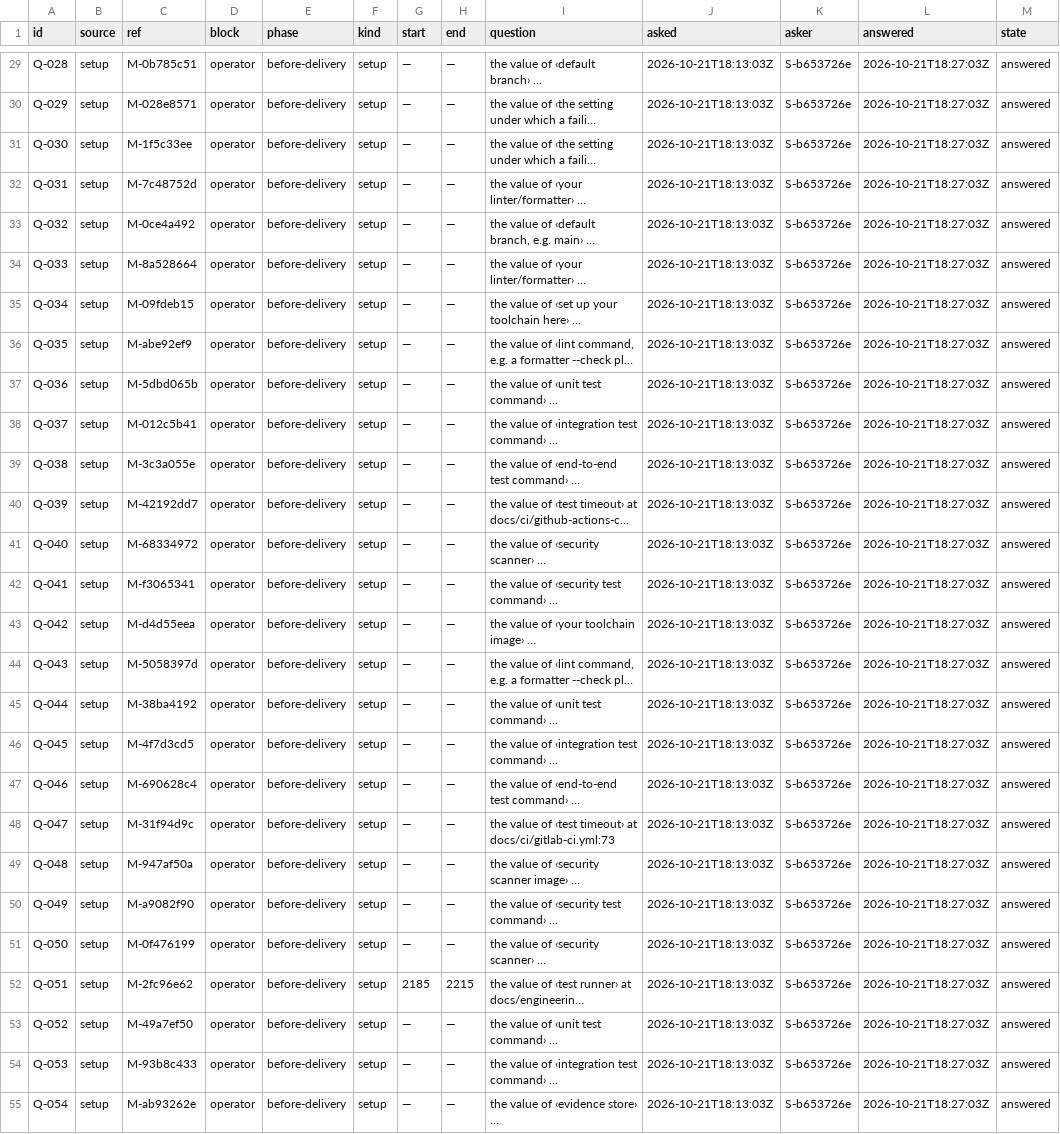
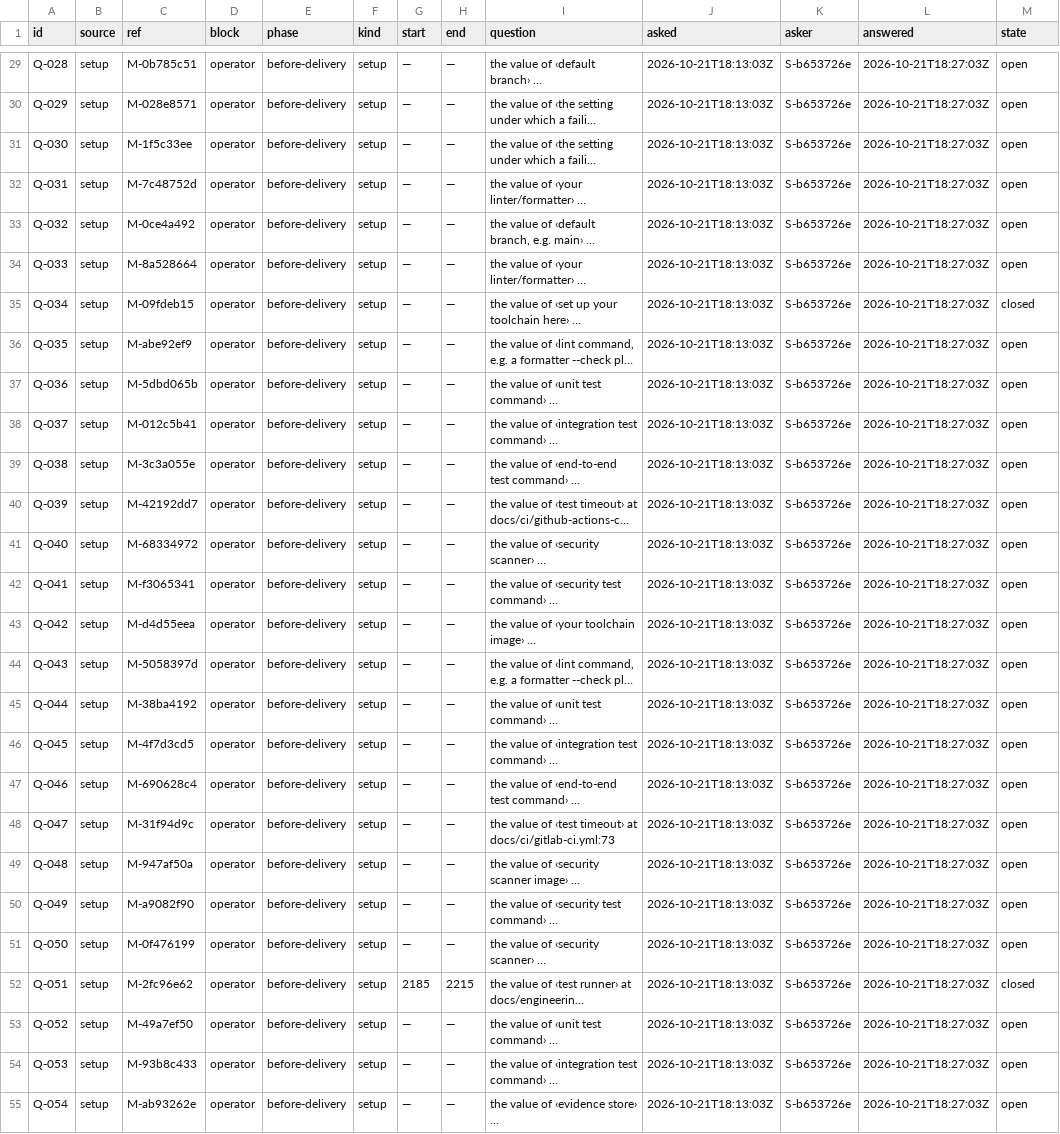
Before and after one commit to pharzam/layup-uat-m2e, a TSV file: questions.tsv, drawn as a sheet; only a part is shown, gaps mark what is left out; long unchanged cells end in …; the diff covers the shown part only; the diff names each change by its address in the sheet, - before the commit and + after, or states it on an @@ line.

```diff
--- a/questions.tsv
+++ b/questions.tsv
-M29:M34 (state): answered
+M29:M34 (state): open
-M35 (state): answered
+M35 (state): closed
-M36:M51 (state): answered
+M36:M51 (state): open
-M52 (state): answered
+M52 (state): closed
-M53:M55 (state): answered
+M53:M55 (state): open
```
Also changed, not shown: 142 edited cells elsewhere in this file, telemetry.tsv, 1 other file.
